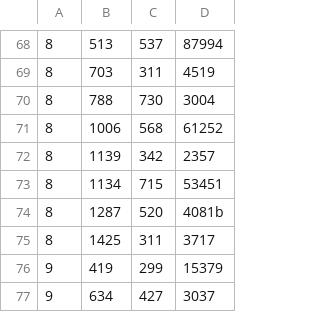
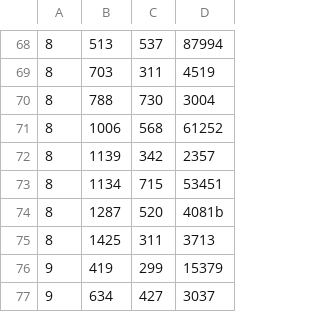
Before and after one commit to chuck-saunders/ece5554-lego-id, a CSV file: imgs/rerecaptured_ground_truth.csv, drawn as a sheet; only a part is shown, gaps mark what is left out.

```diff
--- a/imgs/rerecaptured_ground_truth.csv
+++ b/imgs/rerecaptured_ground_truth.csv
@@ -74,3 +74,3 @@
 8,1287,520,4081b
-8,1425,311,3717
+8,1425,311,3713
 9,419,299,15379
```
Also changed, not shown: 1 other file.
